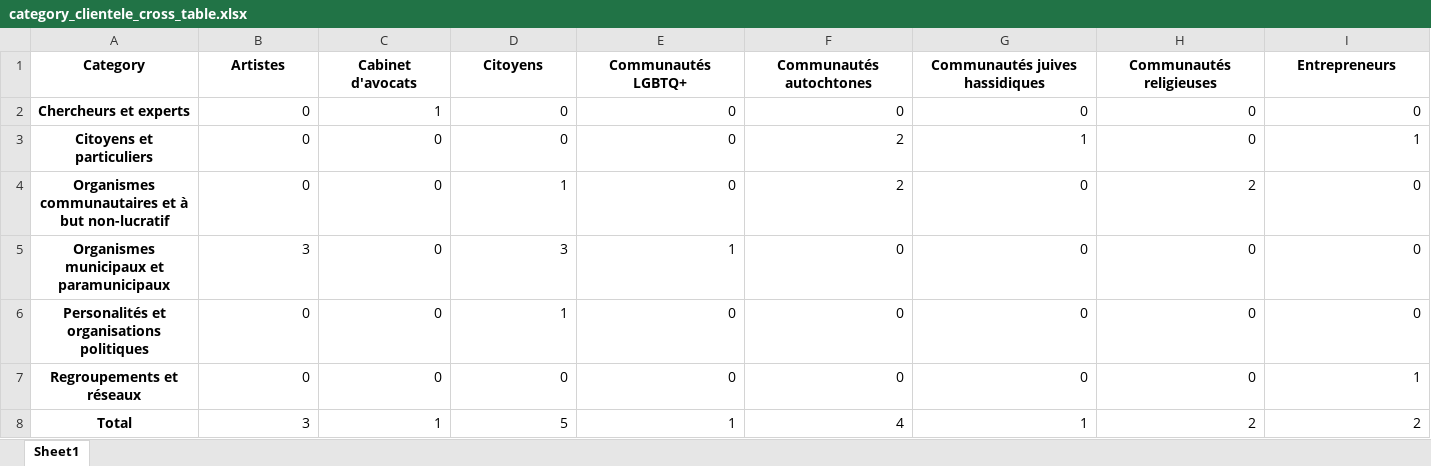
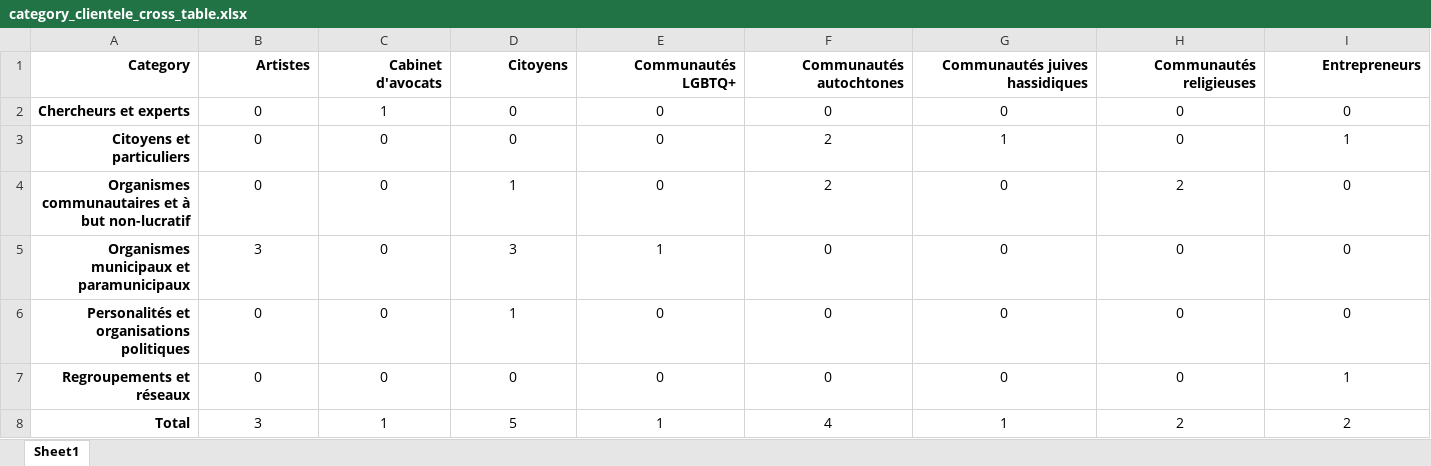
Before and after one commit to 9scorp4/labrri_ocpm_systemic_racism, an Excel workbook: results/general/category_clientele_cross_table.xlsx, sheet Sheet1, drawn as a sheet; only a part is shown; values as stored, in another font and other column widths than the file's, no borders; conditional formats not drawn; the diff covers the shown part only; the diff names each change by its address in the sheet, - before the commit and + after, or states it on an @@ line.

```diff
--- a/results/general/category_clientele_cross_table.xlsx (sheet Sheet1)
+++ b/results/general/category_clientele_cross_table.xlsx (sheet Sheet1)
-A1:I1 alignment: center
+A1:I1 alignment: right
-A2:A8 alignment: center
+A2:A8 alignment: right
-B2:I8 alignment: right
+B2:I8 alignment: center
```
Also changed, not shown: cell formats elsewhere in this sheet, results/general/category_document_type_cross_table.xlsx, results/knowledge_type/crosstable_knowledge_types_category.xlsx, 10 other files.
